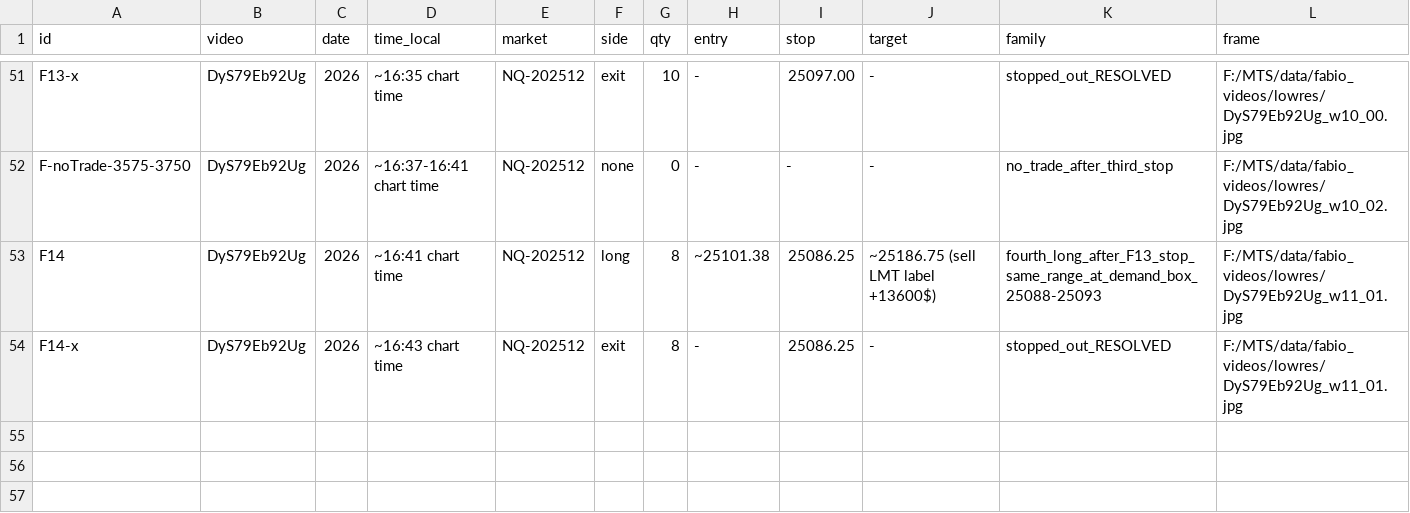
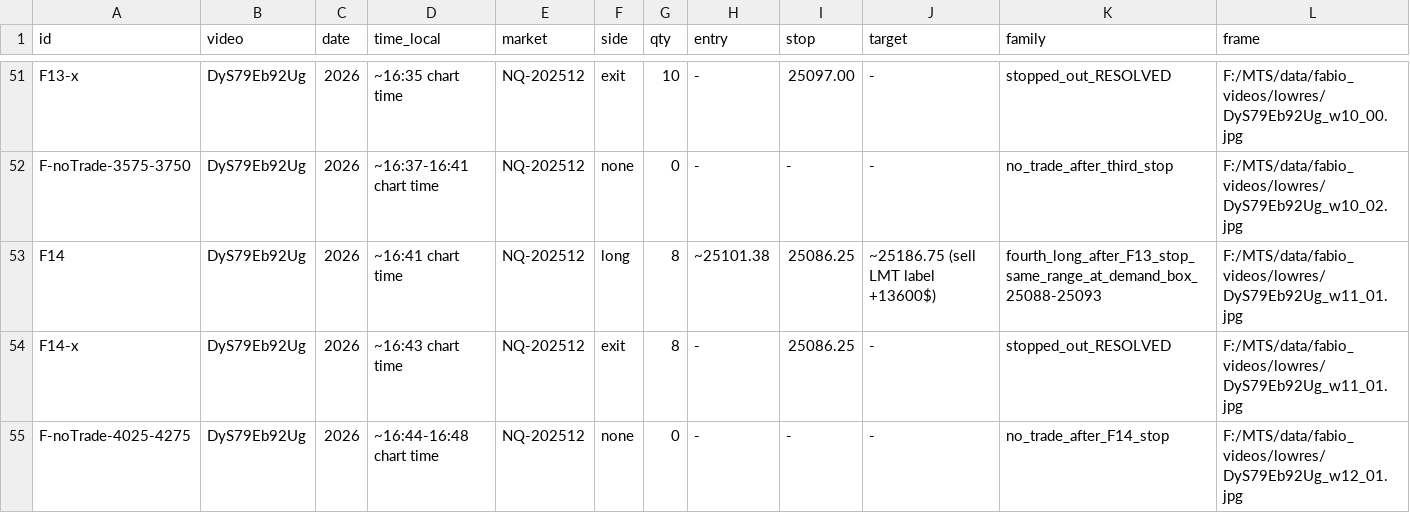
Before and after one commit to jishusharma/mts, a CSV file: MyTradingSys/research/fabio_transfer/FABIO_TRADE_LEDGER.csv, drawn as a sheet; only a part is shown, gaps mark what is left out; rows hold the shown columns only; the diff names each change by its address in the sheet, - before the commit and + after, or states it on an @@ line.

```diff
--- a/MyTradingSys/research/fabio_transfer/FABIO_TRADE_LEDGER.csv
+++ b/MyTradingSys/research/fabio_transfer/FABIO_TRADE_LEDGER.csv
+row 55: F-noTrade-4025-4275 | DyS79Eb92Ug | 2026 | ~16:44-16:48 chart time | NQ-202512 | none | 0 | - | - | - | no_trade_after_F14_stop | F:/MTS/data/fabio_videos/lowres/DyS79Eb92Ug_w12_01.jpg
```
Also changed, not shown: 1 other file.
